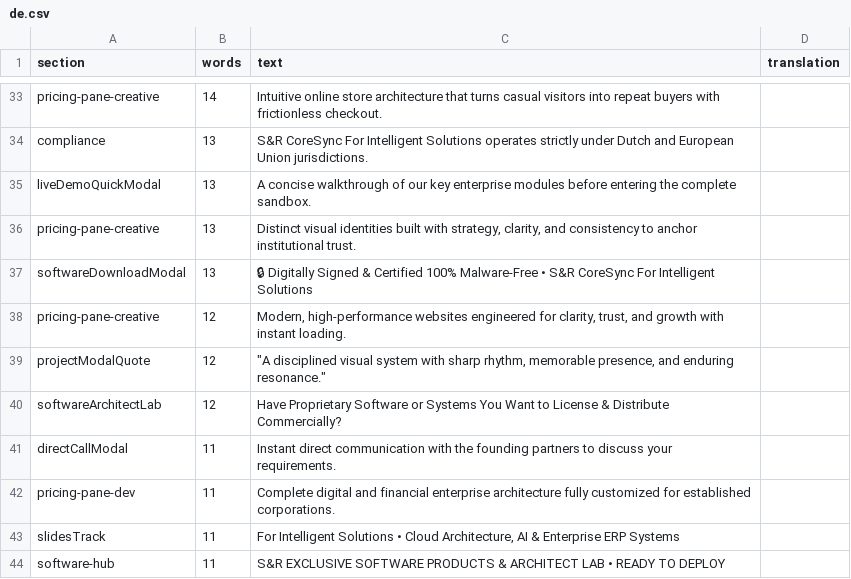
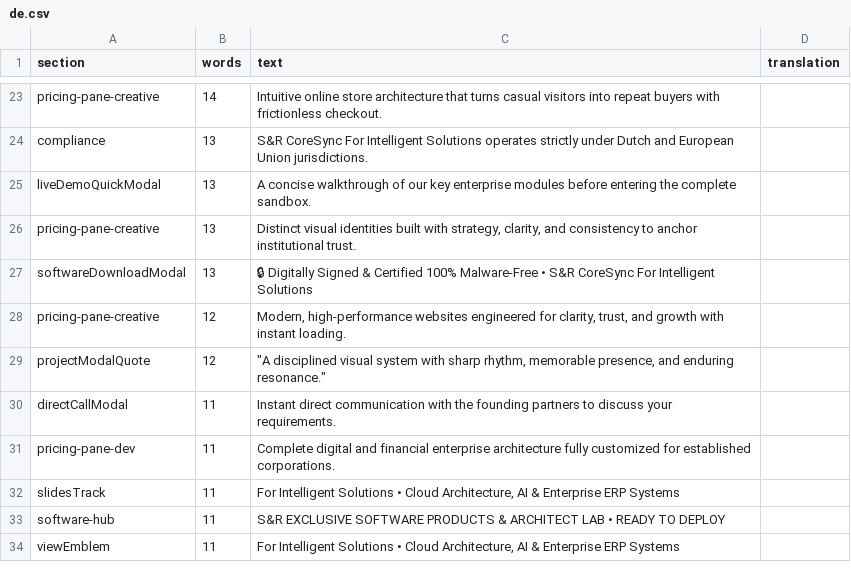
Before and after one commit to S-R-CoreSync/SR-CoreSync-For-Intelgent-Solutions, a CSV file: docs/i18n-en/de.csv, drawn as a sheet; only a part is shown, gaps mark what is left out; the shorter side is filled out with more unchanged rows; the diff covers the shown part only; the diff names each change by its address in the sheet, - before the commit and + after, or states it on an @@ line.

```diff
--- a/docs/i18n-en/de.csv
+++ b/docs/i18n-en/de.csv
-row 40: softwareArchitectLab | 12 | Have Proprietary Software or Systems You Want to License & Distribute Commercially?
```
Also changed, not shown: 12 removed rows and 2 edited cells elsewhere in this file, 2 other files.
